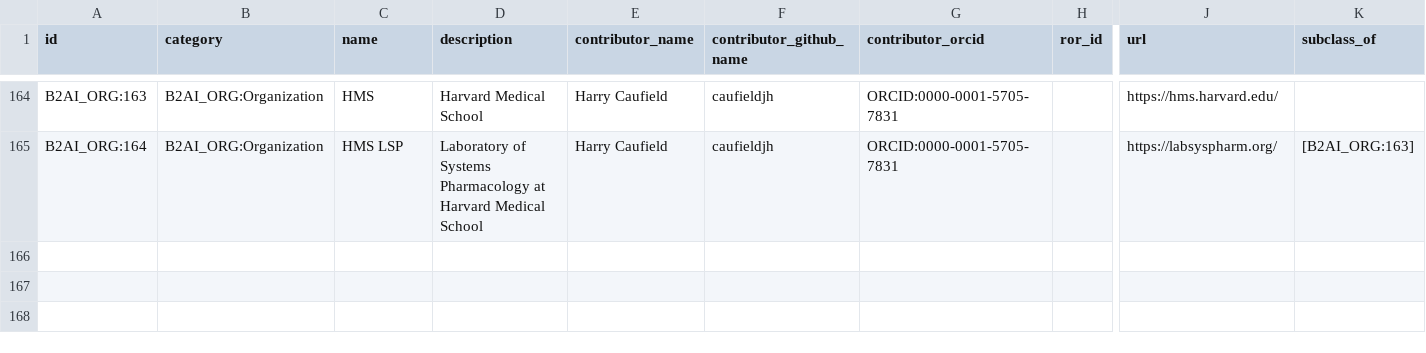
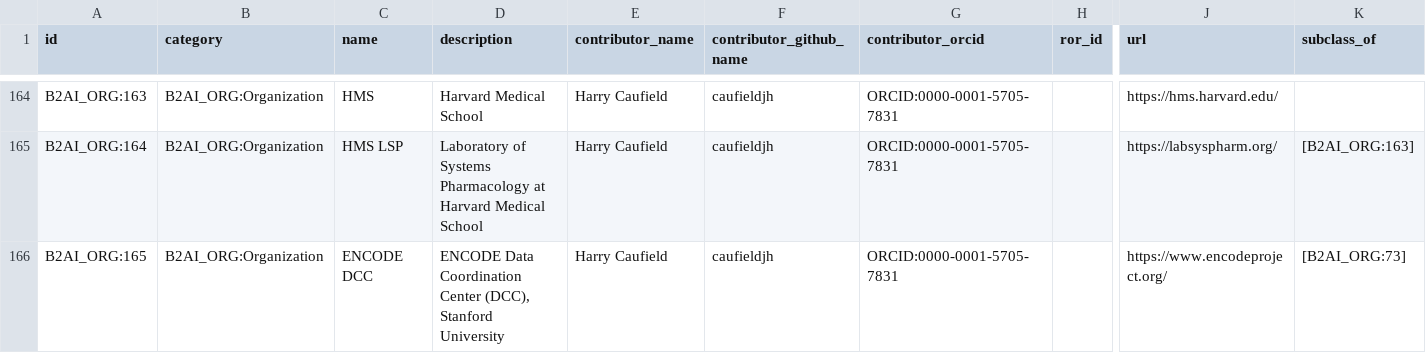
Before and after one commit to bridge2ai/b2ai-standards-registry, a TSV file: project/data/Organization.tsv, drawn as a sheet; only a part is shown, gaps mark what is left out; rows hold the shown columns only; the diff names each change by its address in the sheet, - before the commit and + after, or states it on an @@ line.

```diff
--- a/project/data/Organization.tsv
+++ b/project/data/Organization.tsv
+row 166: B2AI_ORG:165 | B2AI_ORG:Organization | ENCODE DCC | ENCODE Data Coordination Center (DCC), Stanford University | Harry Caufield | caufieldjh | ORCID:0000-0001-5705-7831 |  | https://www.encodeproject.org/ | [B2AI_ORG:73]
```
Also changed, not shown: src/all_ids.tsv, 5 other files.
